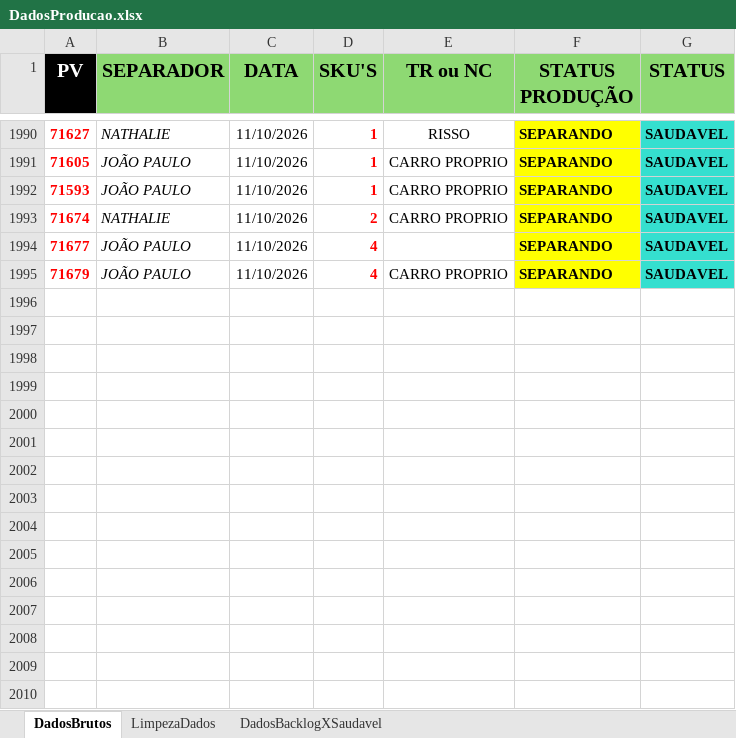
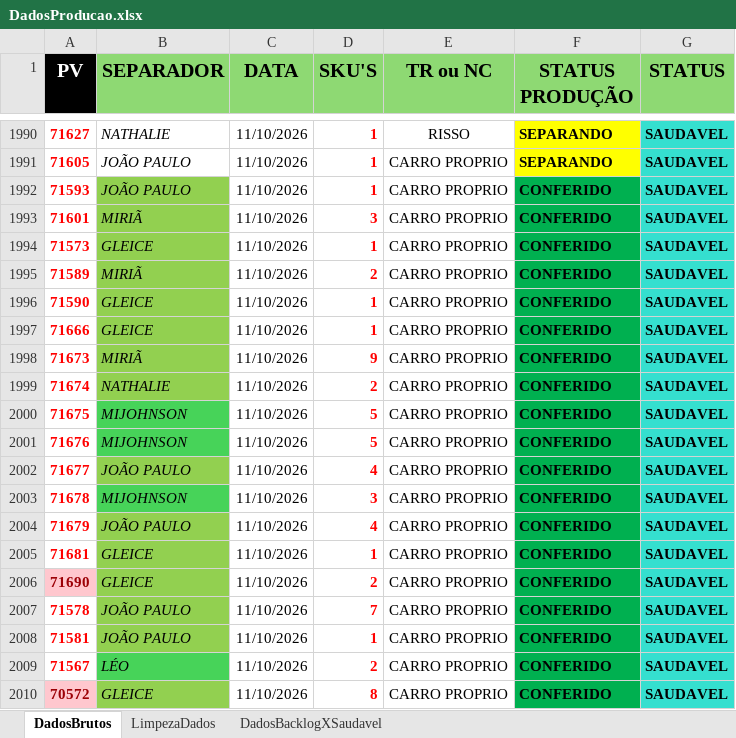
Before and after one commit to Retr00-Br/AcompanhamentoProducao, an Excel workbook: data/DadosProducao.xlsx, sheet DadosBrutos, drawn as a sheet; only a part is shown, gaps mark what is left out; values as stored, in another font and other column widths than the file's, no borders; conditional formats not drawn; addresses are those after the commit; the diff covers the shown part only; the diff names each change by its address in the sheet, - before the commit and + after, or states it on an @@ line.

Commit message:
Ultima atualização diária dos dados

```diff
--- a/data/DadosProducao.xlsx (sheet DadosBrutos)
+++ b/data/DadosProducao.xlsx (sheet DadosBrutos)
-B1992 fill: none
+B1992 fill: #92D050
-F1992 (STATUS PRODUÇÃO): SEPARANDO
+F1992 (STATUS PRODUÇÃO): CONFERIDO
-F1992 fill: #FFFF00
+F1992 fill: #00B050
+row 1993: 71601 | MIRIÃ | 11/10/2026 | 3 | CARRO PROPRIO | CONFERIDO | SAUDAVEL
+row 1994: 71573 | GLEICE | 11/10/2026 | 1 | CARRO PROPRIO | CONFERIDO | SAUDAVEL
+row 1995: 71589 | MIRIÃ | 11/10/2026 | 2 | CARRO PROPRIO | CONFERIDO | SAUDAVEL
+row 1996: 71590 | GLEICE | 11/10/2026 | 1 | CARRO PROPRIO | CONFERIDO | SAUDAVEL
+row 1997: 71666 | GLEICE | 11/10/2026 | 1 | CARRO PROPRIO | CONFERIDO | SAUDAVEL
+row 1998: 71673 | MIRIÃ | 11/10/2026 | 9 | CARRO PROPRIO | CONFERIDO | SAUDAVEL
-B1999 fill: none
+B1999 fill: #92D050
-F1999 (STATUS PRODUÇÃO): SEPARANDO
+F1999 (STATUS PRODUÇÃO): CONFERIDO
-F1999 fill: #FFFF00
+F1999 fill: #00B050
+row 2000: 71675 | MIJOHNSON | 11/10/2026 | 5 | CARRO PROPRIO | CONFERIDO | SAUDAVEL
+row 2001: 71676 | MIJOHNSON | 11/10/2026 | 5 | CARRO PROPRIO | CONFERIDO | SAUDAVEL
-B2002 fill: none
+B2002 fill: #92D050
-E2002 (TR ou NC): (empty)
+E2002 (TR ou NC): CARRO PROPRIO
-F2002 (STATUS PRODUÇÃO): SEPARANDO
+F2002 (STATUS PRODUÇÃO): CONFERIDO
-F2002 fill: #FFFF00
+F2002 fill: #00B050
+row 2003: 71678 | MIJOHNSON | 11/10/2026 | 3 | CARRO PROPRIO | CONFERIDO | SAUDAVEL
-B2004 fill: none
+B2004 fill: #92D050
-F2004 (STATUS PRODUÇÃO): SEPARANDO
+F2004 (STATUS PRODUÇÃO): CONFERIDO
-F2004 fill: #FFFF00
+F2004 fill: #00B050
+row 2005: 71681 | GLEICE | 11/10/2026 | 1 | CARRO PROPRIO | CONFERIDO | SAUDAVEL
+row 2006: 71690 | GLEICE | 11/10/2026 | 2 | CARRO PROPRIO | CONFERIDO | SAUDAVEL
+row 2007: 71578 | JOÃO PAULO | 11/10/2026 | 7 | CARRO PROPRIO | CONFERIDO | SAUDAVEL
+row 2008: 71581 | JOÃO PAULO | 11/10/2026 | 1 | CARRO PROPRIO | CONFERIDO | SAUDAVEL
+row 2009: 71567 | LÉO | 11/10/2026 | 2 | CARRO PROPRIO | CONFERIDO | SAUDAVEL
+row 2010: 70572 | GLEICE | 11/10/2026 | 8 | CARRO PROPRIO | CONFERIDO | SAUDAVEL
```
Also changed, not shown: 56 added rows elsewhere in this sheet, sheet DadosBacklogXSaudavel, sheet LimpezaDados, data/DadosFaturamento.xlsx, data/DadosRomaneios.xlsx.
